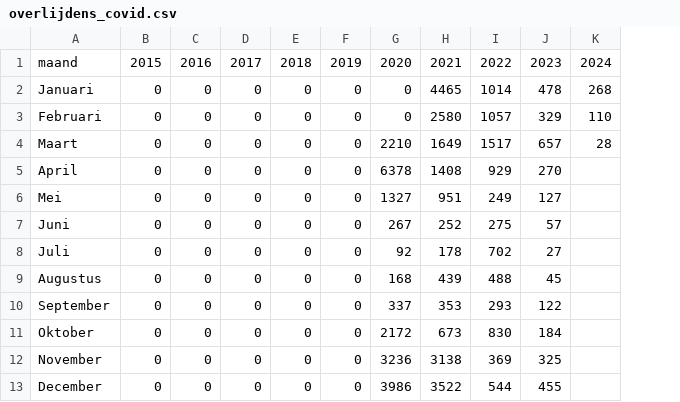
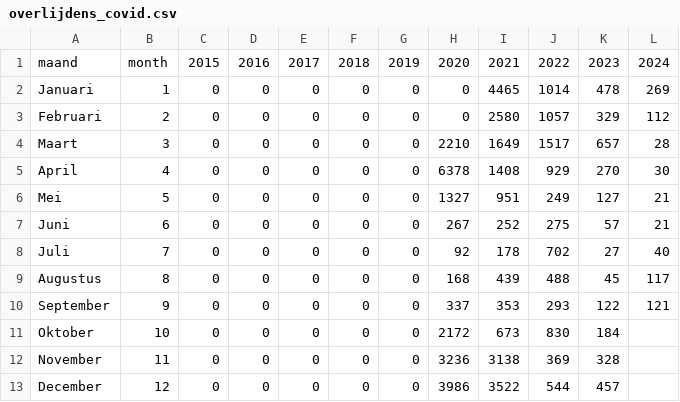
Before and after one commit to rcsmit/COVIDcases, a CSV file: input/overlijdens_covid.csv, drawn as a sheet; addresses are those after the commit; the diff names each change by its address in the sheet, - before the commit and + after, or states it on an @@ line.

```diff
--- a/input/overlijdens_covid.csv
+++ b/input/overlijdens_covid.csv
+column B, rows 1-13: month | 1 | 2 | 3 | 4 | 5 | 6 | 7 | 8 | 9 | 10 | 11 | 12
-L2: 268
+L2: 269
-L3: 110
+L3: 112
-L5: (empty)
+L5: 30
-L6:L7: (empty)
+L6:L7: 21
-L8: (empty)
+L8: 40
-L9: (empty)
+L9: 117
-L10: (empty)
+L10: 121
-K12: 325
+K12: 328
-K13: 455
+K13: 457
```
Also changed, not shown: input/overl_cbs_vs_rivm.csv, 9 other files.
